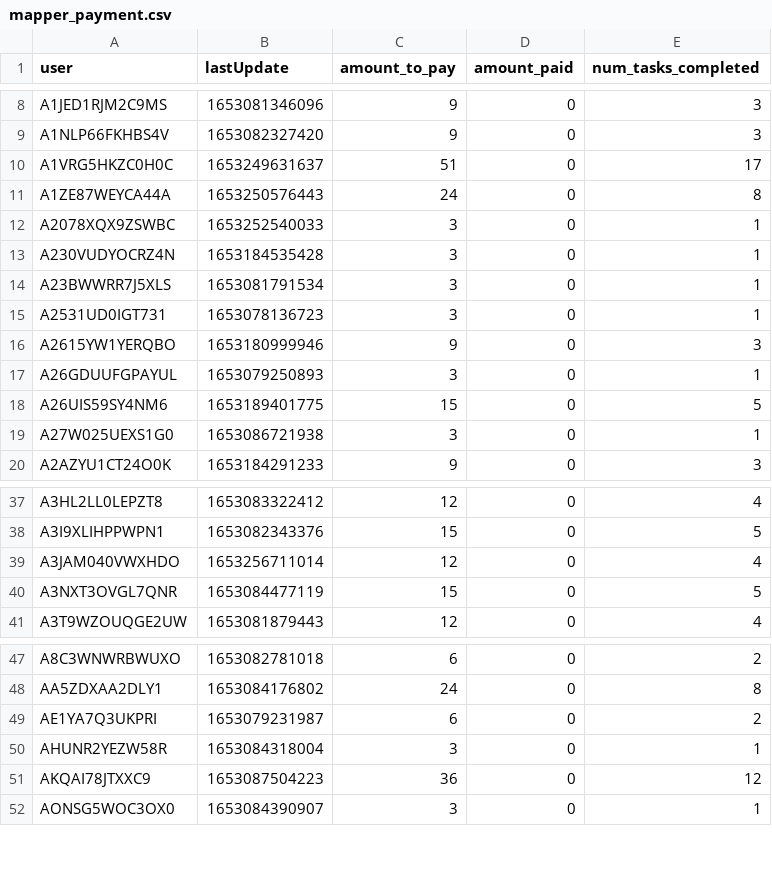
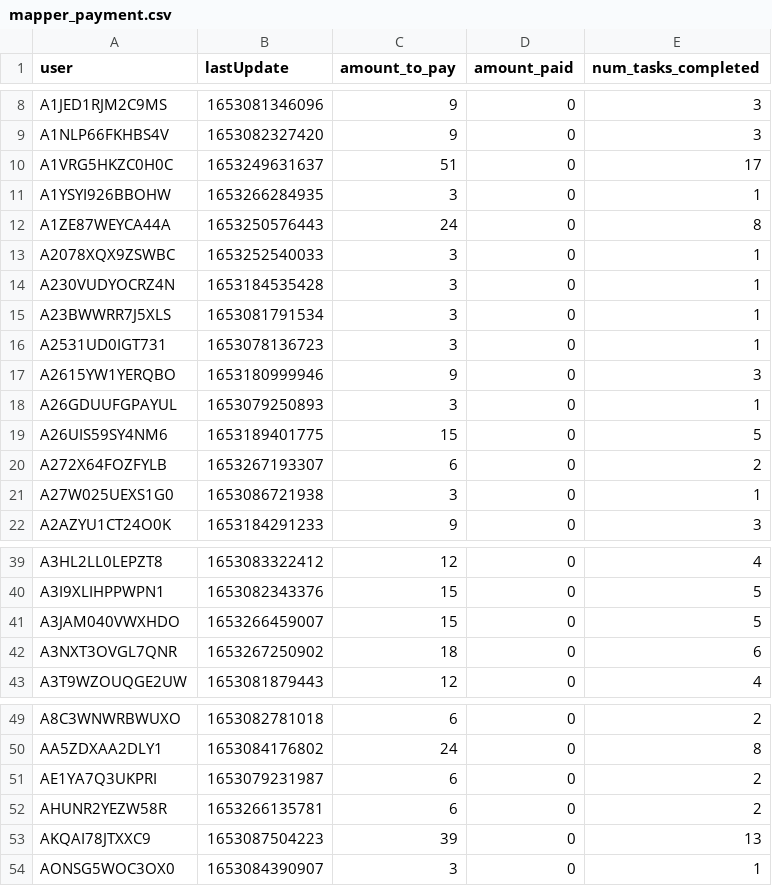
Before and after one commit to Watts-Lab/task-mapping, a CSV file: survey_workflows/mapper_payment.csv, drawn as a sheet; only a part is shown, gaps mark what is left out.

```diff
--- a/survey_workflows/mapper_payment.csv
+++ b/survey_workflows/mapper_payment.csv
@@ -10,2 +10,3 @@ A1NLP66FKHBS4V,1653082327420,9,0,3
 A1VRG5HKZC0H0C,1653249631637,51,0,17
+A1YSYI926BBOHW,1653266284935,3,0,1
 A1ZE87WEYCA44A,1653250576443,24,0,8
@@ -18,2 +19,3 @@ A26GDUUFGPAYUL,1653079250893,3,0,1
 A26UIS59SY4NM6,1653189401775,15,0,5
+A272X64FOZFYLB,1653267193307,6,0,2
 A27W025UEXS1G0,1653086721938,3,0,1
@@ -38,4 +40,4 @@ A3HL2LL0LEPZT8,1653083322412,12,0,4
 A3I9XLIHPPWPN1,1653082343376,15,0,5
-A3JAM040VWXHDO,1653256711014,12,0,4
-A3NXT3OVGL7QNR,1653084477119,15,0,5
+A3JAM040VWXHDO,1653266459007,15,0,5
+A3NXT3OVGL7QNR,1653267250902,18,0,6
 A3T9WZOUQGE2UW,1653081879443,12,0,4
@@ -49,4 +51,4 @@ AA5ZDXAA2DLY1,1653084176802,24,0,8
 AE1YA7Q3UKPRI,1653079231987,6,0,2
-AHUNR2YEZW58R,1653084318004,3,0,1
-AKQAI78JTXXC9,1653087504223,36,0,12
+AHUNR2YEZW58R,1653266135781,6,0,2
+AKQAI78JTXXC9,1653087504223,39,0,13
 AONSG5WOC3OX0,1653084390907,3,0,1
```
Also changed, not shown: analysis/qual-feedbacks/task_mapping_feedback-main.csv, raw_map.csv, 5 other files.
